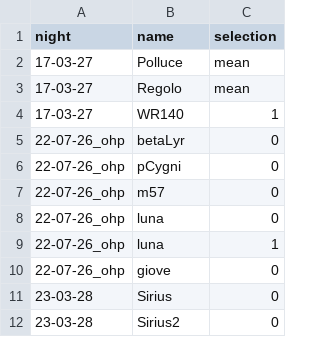
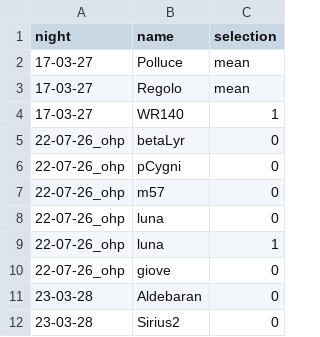
Before and after one commit to 00-berni/proj_3, a CSV file: data_files/targets.csv, drawn as a sheet.

Commit message:
Update

```diff
--- a/data_files/targets.csv
+++ b/data_files/targets.csv
@@ -10,3 +10,3 @@ night,name,selection
 22-07-26_ohp,giove,0
-23-03-28,Sirius,0
+23-03-28,Aldebaran,0
 23-03-28,Sirius2,0
```
